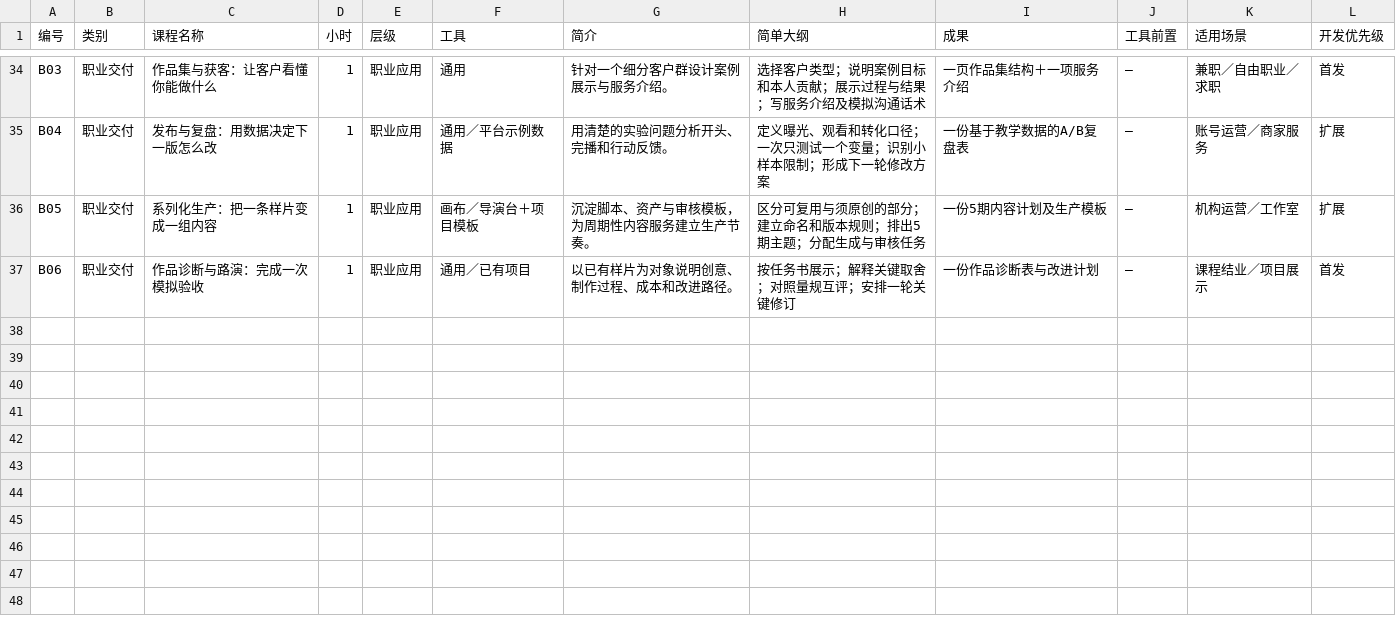
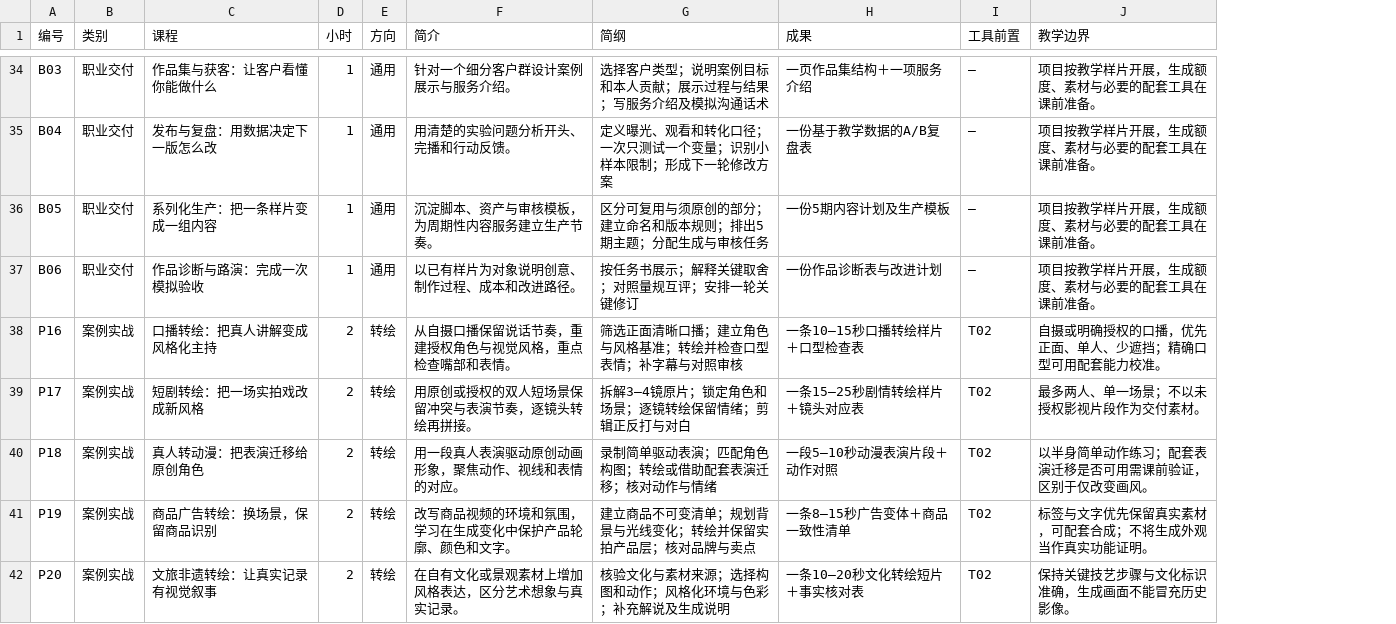
Before and after one commit to py198964/aigc-course-menu, a CSV file: 课程清单.csv, drawn as a sheet; only a part is shown, gaps mark what is left out; removed rows and columns are numbered as before the commit, all else as after; the diff covers the shown part only; the diff names each change by its address in the sheet, - before the commit and + after, or states it on an @@ line.

```diff
--- a/课程清单.csv
+++ b/课程清单.csv
-column E (层级), rows 34-37: all 职业应用
-column F (工具), rows 34-37: 通用 | 通用／平台示例数据 | 画布／导演台＋项目模板 | 通用／已有项目
+column E (方向), rows 34-37: all 通用
-column K (适用场景), rows 34-37: 兼职／自由职业／求职 | 账号运营／商家服务 | 机构运营／工作室 | 课程结业／项目展示
-column L (开发优先级), rows 34-37: 首发 | 扩展 | 扩展 | 首发
+column J (教学边界), rows 34-37: all 项目按教学样片开展，生成额度、素材与必要的配套工具在课前准备。
-C1: 课程名称
+C1: 课程
-G1: 简单大纲
+G1: 简纲
+row 38: P16 | 案例实战 | 口播转绘：把真人讲解变成风格化主持 | 2 | 转绘 | 从自摄口播保留说话节奏，重建授权角色与视觉风格，重点检查嘴部和表情。 | 筛选正面清晰口播；建立角色与风格基准；转绘并检查口型表情；补字幕与对照审核 | 一条10—15秒口播转绘样片＋口型检查表 | T02 | 自摄或明确授权的口播，优先正面、单人、少遮挡；精确口型可用配套能力校准。
+row 39: P17 | 案例实战 | 短剧转绘：把一场实拍戏改成新风格 | 2 | 转绘 | 用原创或授权的双人短场景保留冲突与表演节奏，逐镜头转绘再拼接。 | 拆解3—4镜原片；锁定角色和场景；逐镜转绘保留情绪；剪辑正反打与对白 | 一条15—25秒剧情转绘样片＋镜头对应表 | T02 | 最多两人、单一场景；不以未授权影视片段作为交付素材。
+row 40: P18 | 案例实战 | 真人转动漫：把表演迁移给原创角色 | 2 | 转绘 | 用一段真人表演驱动原创动画形象，聚焦动作、视线和表情的对应。 | 录制简单驱动表演；匹配角色构图；转绘或借助配套表演迁移；核对动作与情绪 | 一段5—10秒动漫表演片段＋动作对照 | T02 | 以半身简单动作练习；配套表演迁移是否可用需课前验证，区别于仅改变画风。
+row 41: P19 | 案例实战 | 商品广告转绘：换场景，保留商品识别 | 2 | 转绘 | 改写商品视频的环境和氛围，学习在生成变化中保护产品轮廓、颜色和文字。 | 建立商品不可变清单；规划背景与光线变化；转绘并保留实拍产品层；核对品牌与卖点 | 一条8—15秒广告变体＋商品一致性清单 | T02 | 标签与文字优先保留真实素材，可配套合成；不将生成外观当作真实功能证明。
+row 42: P20 | 案例实战 | 文旅非遗转绘：让真实记录有视觉叙事 | 2 | 转绘 | 在自有文化或景观素材上增加风格表达，区分艺术想象与真实记录。 | 核验文化与素材来源；选择构图和动作；风格化环境与色彩；补充解说及生成说明 | 一条10—20秒文化转绘短片＋事实核对表 | T02 | 保持关键技艺步骤与文化标识准确，生成画面不能冒充历史影像。
```
Also changed, not shown: 5 added rows elsewhere in this file, 7 other files.
